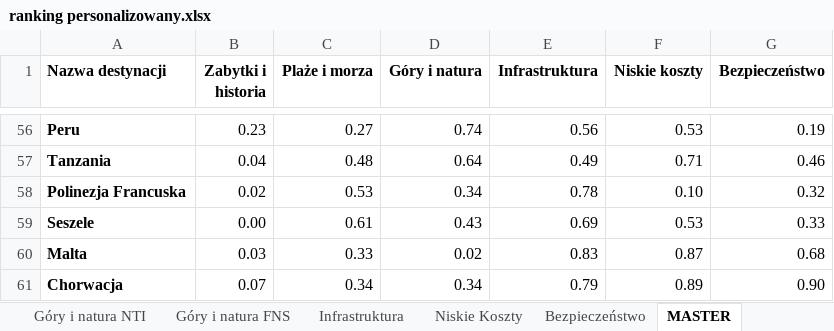
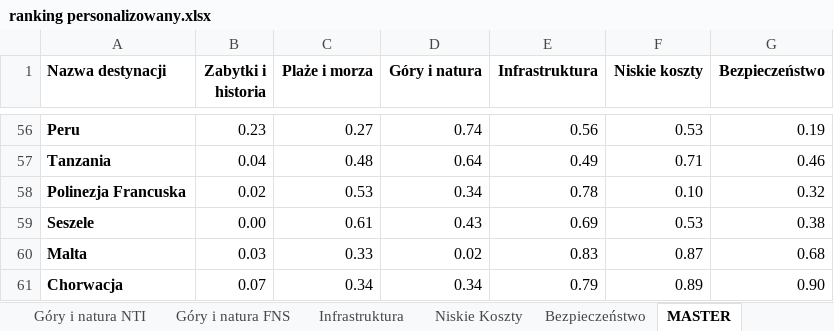
Before and after one commit to stvshy/ankieta-magisterska, an Excel workbook: ranking personalizowany.xlsx, sheet MASTER, drawn as a sheet; only a part is shown, gaps mark what is left out; values as stored, in another font and other column widths than the file's, no borders; the diff names each change by its address in the sheet, - before the commit and + after, or states it on an @@ line.

Commit message:
Add files via upload

```diff
--- a/ranking personalizowany.xlsx (sheet MASTER)
+++ b/ranking personalizowany.xlsx (sheet MASTER)
-G59 (Bezpieczeństwo): 0.33
+G59 (Bezpieczeństwo): 0.38
```
